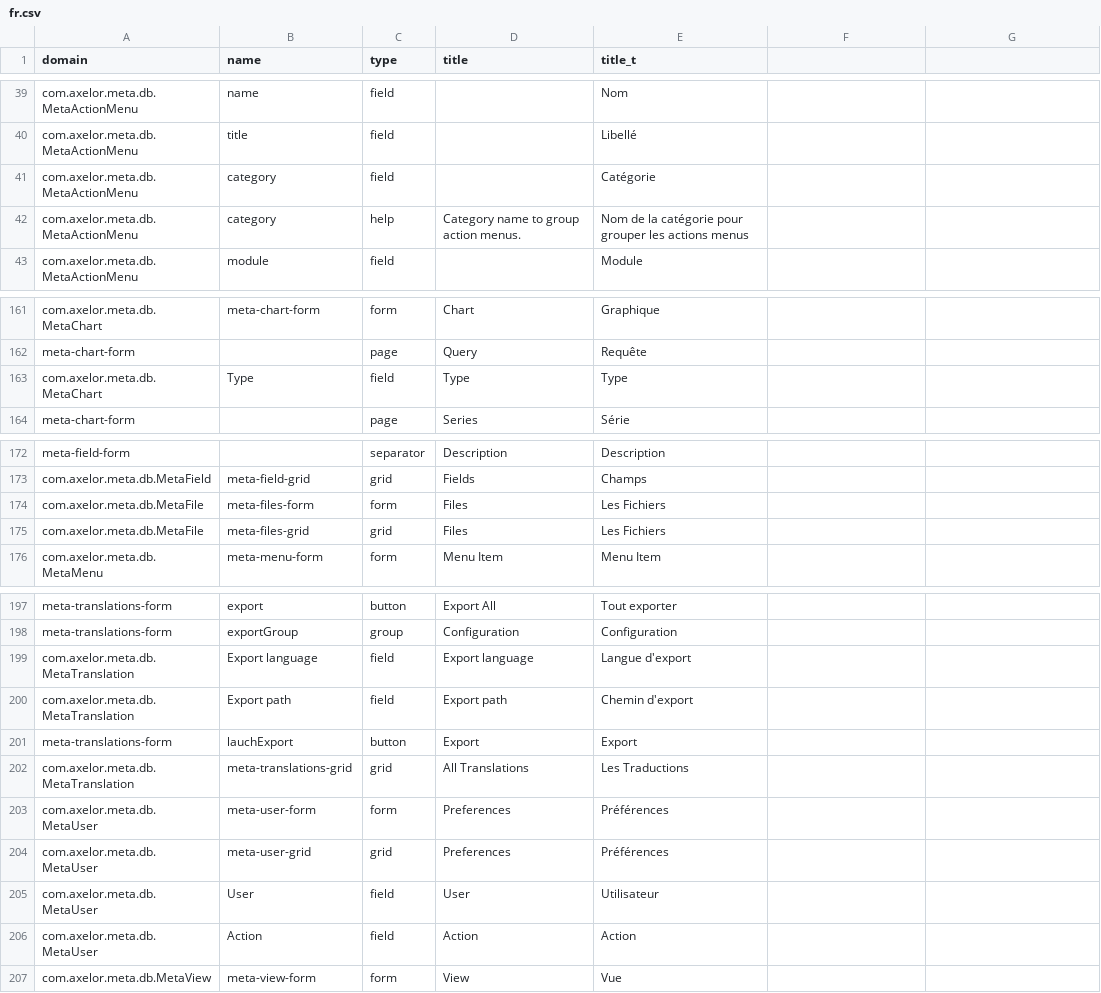
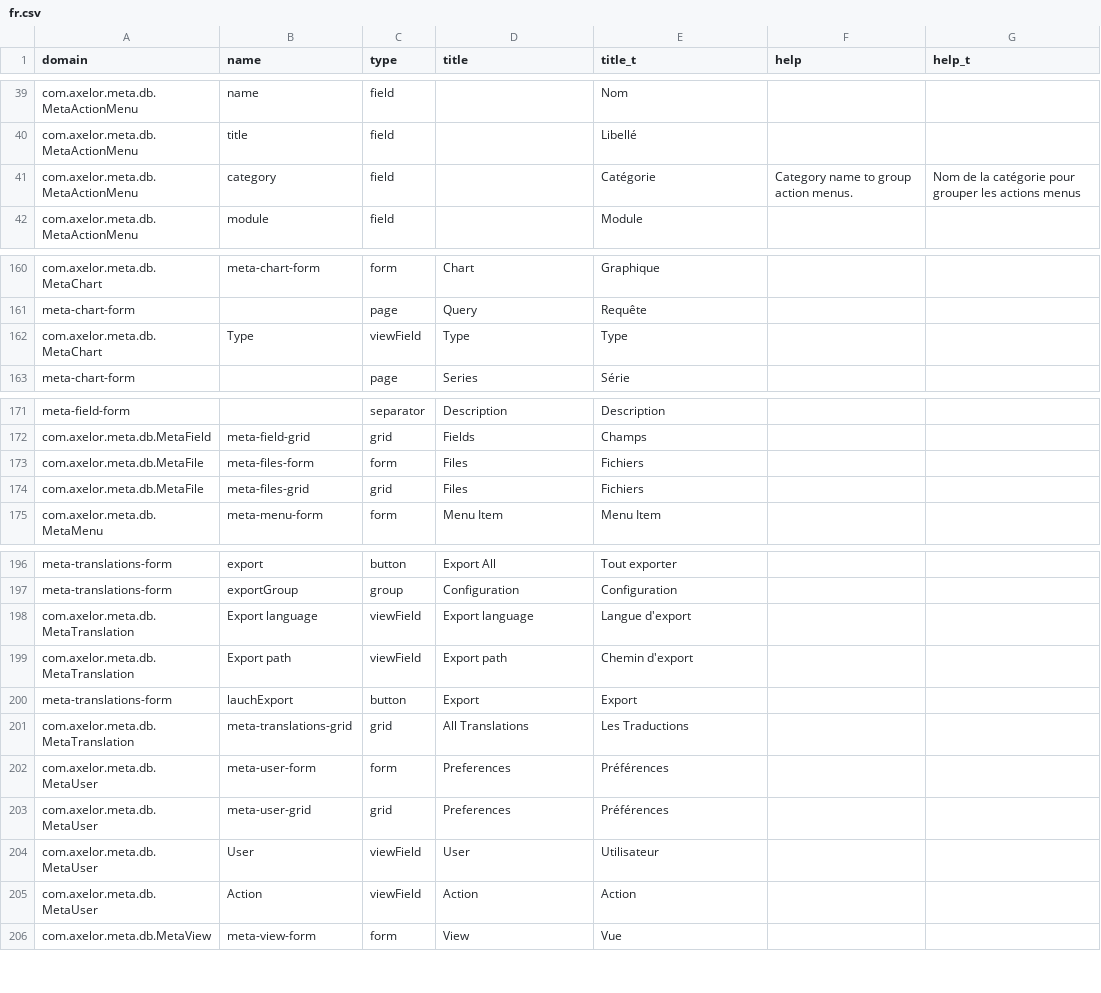
Before and after one commit to axelor/axelor-open-platform, a CSV file: axelor-meta/src/main/resources/i18n/fr.csv, drawn as a sheet; only a part is shown, gaps mark what is left out; removed rows and columns are numbered as before the commit, all else as after; the diff names each change by its address in the sheet, - before the commit and + after, or states it on an @@ line.

Commit message:
Moving help translation in column.

```diff
--- a/axelor-meta/src/main/resources/i18n/fr.csv
+++ b/axelor-meta/src/main/resources/i18n/fr.csv
-F1: (empty)
+F1: help
-G1: (empty)
+G1: help_t
-F41 (help): (empty)
+F41 (help): Category name to group action menus.
-G41 (help_t): (empty)
+G41 (help_t): Nom de la catégorie pour grouper les actions menus
-row 42: com.axelor.meta.db.MetaActionMenu | category | help | Category name to group action menus. | Nom de la catégorie pour grouper les actions menus
-C162 (type): field
+C162 (type): viewField
-E173:E174 (title_t): Les Fichiers
+E173:E174 (title_t): Fichiers
-C198:C199 (type): field
+C198:C199 (type): viewField
-C204:C205 (type): field
+C204:C205 (type): viewField
```
Also changed, not shown: axelor-auth/src/main/resources/i18n/fr.csv, axelor-core/src/main/resources/i18n/fr.csv, 4 other files.
